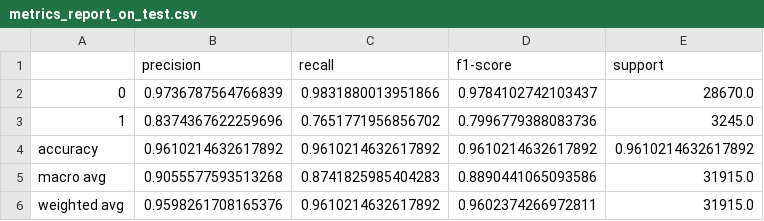
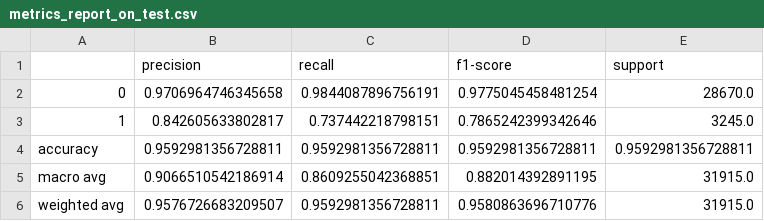
Before and after one commit to Antonio-Martella/Anti-Hating-Filter-with-Deep-Learning, a CSV file: results/binary_hate/metrics_report_on_test.csv, drawn as a sheet.

```diff
--- a/results/binary_hate/metrics_report_on_test.csv
+++ b/results/binary_hate/metrics_report_on_test.csv
@@ -1,6 +1,6 @@
 ,precision,recall,f1-score,support
-0,0.9736787564766839,0.9831880013951866,0.9784102742103437,28670.0
-1,0.8374367622259696,0.7651771956856702,0.7996779388083736,3245.0
-accuracy,0.9610214632617892,0.9610214632617892,0.9610214632617892,0.9610214632617892
-macro avg,0.9055577593513268,0.8741825985404283,0.8890441065093586,31915.0
-weighted avg,0.9598261708165376,0.9610214632617892,0.9602374266972811,31915.0
+0,0.9706964746345658,0.9844087896756191,0.9775045458481254,28670.0
+1,0.842605633802817,0.737442218798151,0.7865242399342646,3245.0
+accuracy,0.9592981356728811,0.9592981356728811,0.9592981356728811,0.9592981356728811
+macro avg,0.9066510542186914,0.8609255042368851,0.882014392891195,31915.0
+weighted avg,0.9576726683209507,0.9592981356728811,0.9580863696710776,31915.0
```
Also changed, not shown: 6 other files.
